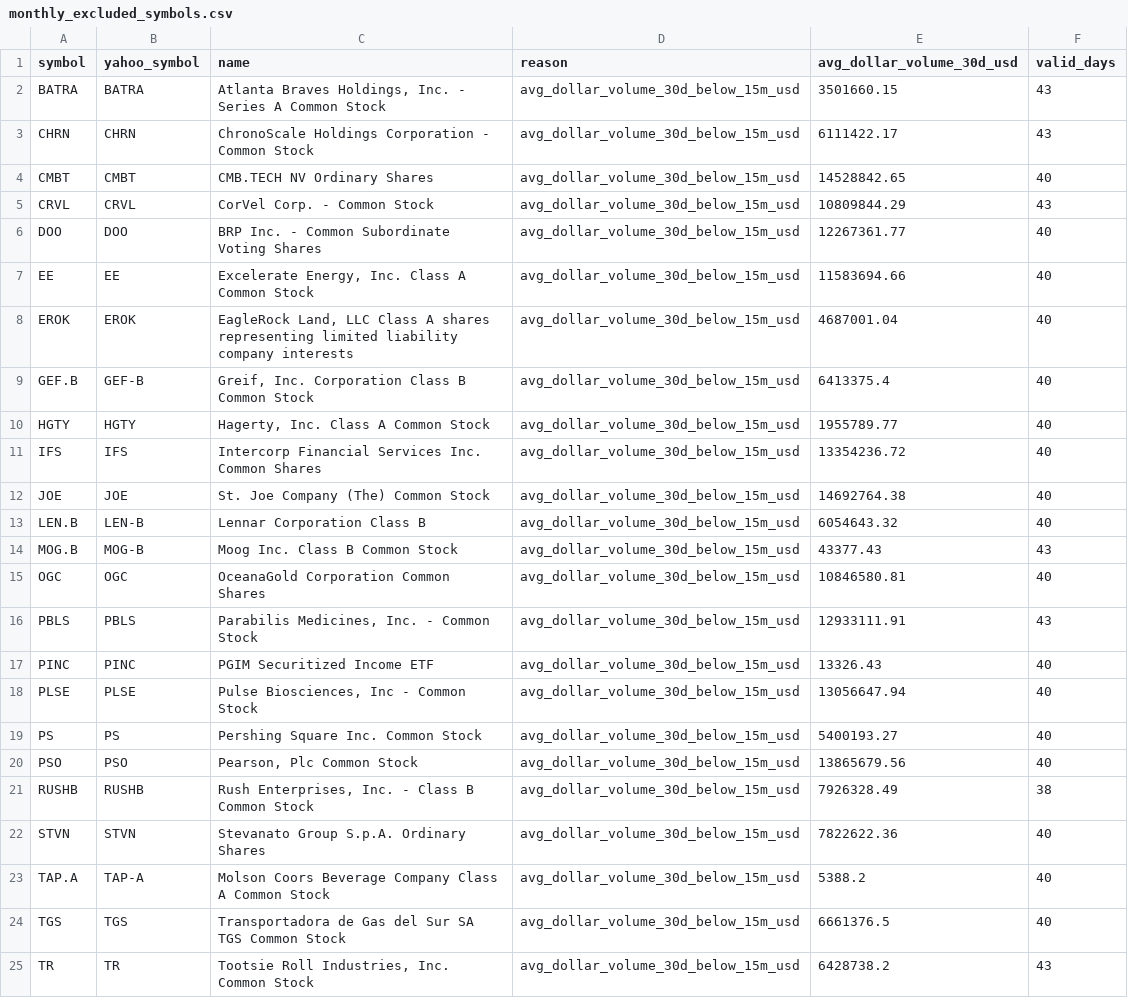
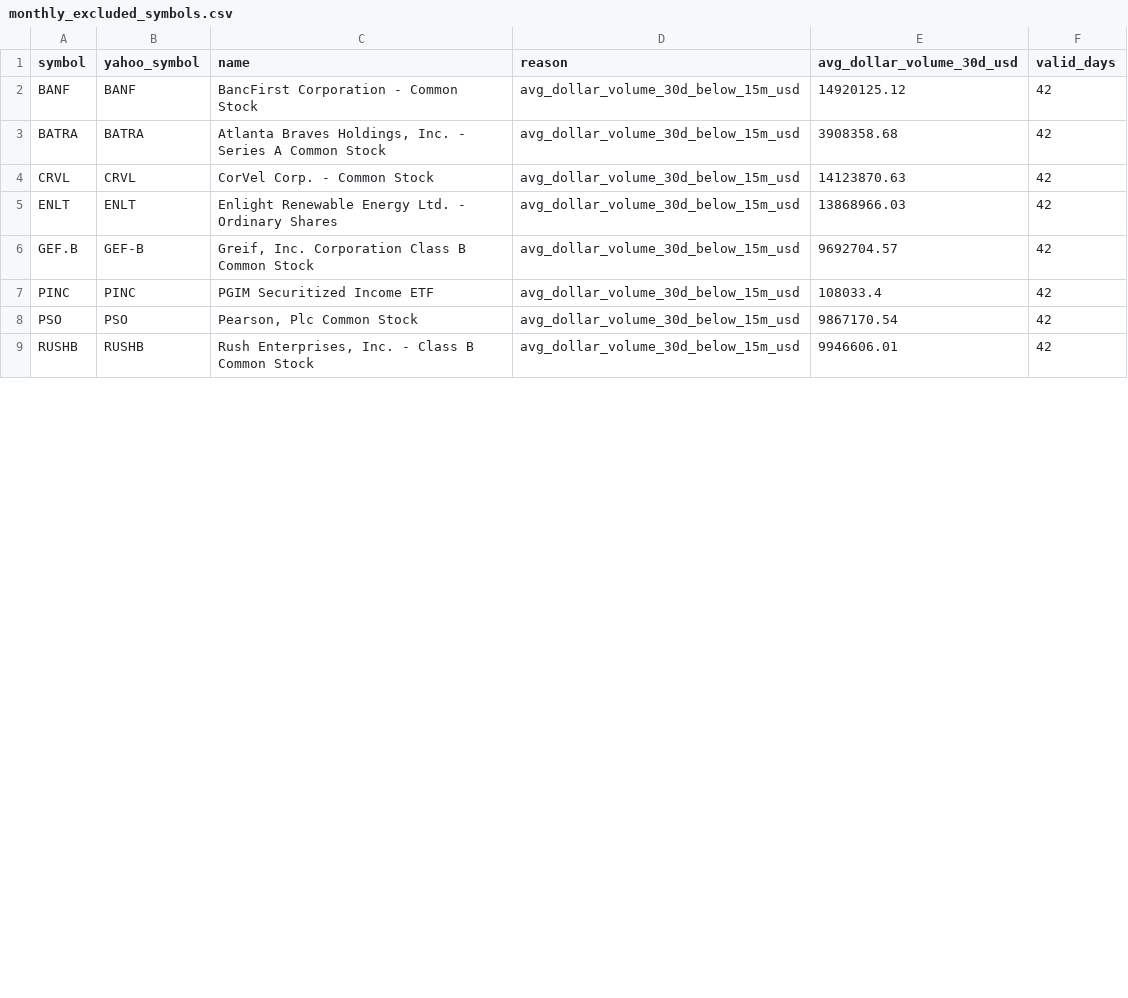
Before and after one commit to ogtyik/data-share, a CSV file: data/universe/monthly_excluded_symbols.csv, drawn as a sheet; only a part is shown; the diff covers the shown part only.

```diff
--- a/data/universe/monthly_excluded_symbols.csv
+++ b/data/universe/monthly_excluded_symbols.csv
@@ -1,25 +1,9 @@
 symbol,yahoo_symbol,name,reason,avg_dollar_volume_30d_usd,valid_days
-BATRA,BATRA,"Atlanta Braves Holdings, Inc. - Series A Common Stock",avg_dollar_volume_30d_below_15m_usd,3501660.15,43
-CHRN,CHRN,ChronoScale Holdings Corporation - Common Stock,avg_dollar_volume_30d_below_15m_usd,6111422.17,43
-CMBT,CMBT,CMB.TECH NV Ordinary Shares,avg_dollar_volume_30d_below_15m_usd,14528842.65,40
-CRVL,CRVL,CorVel Corp. - Common Stock,avg_dollar_volume_30d_below_15m_usd,10809844.29,43
-DOO,DOO,BRP Inc. - Common Subordinate Voting Shares,avg_dollar_volume_30d_below_15m_usd,12267361.77,40
-EE,EE,"Excelerate Energy, Inc. Class A Common Stock",avg_dollar_volume_30d_below_15m_usd,11583694.66,40
-EROK,EROK,"EagleRock Land, LLC Class A shares representing limited liability company interests",avg_dollar_volume_30d_below_15m_usd,4687001.04,40
-GEF.B,GEF-B,"Greif, Inc. Corporation Class B Common Stock",avg_dollar_volume_30d_below_15m_usd,6413375.4,40
-HGTY,HGTY,"Hagerty, Inc. Class A Common Stock",avg_dollar_volume_30d_below_15m_usd,1955789.77,40
-IFS,IFS,Intercorp Financial Services Inc. Common Shares,avg_dollar_volume_30d_below_15m_usd,13354236.72,40
-JOE,JOE,St. Joe Company (The) Common Stock,avg_dollar_volume_30d_below_15m_usd,14692764.38,40
-LEN.B,LEN-B,Lennar Corporation Class B,avg_dollar_volume_30d_below_15m_usd,6054643.32,40
-MOG.B,MOG-B,Moog Inc. Class B Common Stock,avg_dollar_volume_30d_below_15m_usd,43377.43,43
-OGC,OGC,OceanaGold Corporation Common Shares,avg_dollar_volume_30d_below_15m_usd,10846580.81,40
-PBLS,PBLS,"Parabilis Medicines, Inc. - Common Stock",avg_dollar_volume_30d_below_15m_usd,12933111.91,43
-PINC,PINC,PGIM Securitized Income ETF,avg_dollar_volume_30d_below_15m_usd,13326.43,40
-PLSE,PLSE,"Pulse Biosciences, Inc - Common Stock",avg_dollar_volume_30d_below_15m_usd,13056647.94,40
-PS,PS,Pershing Square Inc. Common Stock,avg_dollar_volume_30d_below_15m_usd,5400193.27,40
-PSO,PSO,"Pearson, Plc Common Stock",avg_dollar_volume_30d_below_15m_usd,13865679.56,40
-RUSHB,RUSHB,"Rush Enterprises, Inc. - Class B Common Stock",avg_dollar_volume_30d_below_15m_usd,7926328.49,38
-STVN,STVN,Stevanato Group S.p.A. Ordinary Shares,avg_dollar_volume_30d_below_15m_usd,7822622.36,40
-TAP.A,TAP-A,Molson Coors Beverage Company Class A Common Stock,avg_dollar_volume_30d_below_15m_usd,5388.2,40
-TGS,TGS,Transportadora de Gas del Sur SA TGS Common Stock,avg_dollar_volume_30d_below_15m_usd,6661376.5,40
-TR,TR,"Tootsie Roll Industries, Inc. Common Stock",avg_dollar_volume_30d_below_15m_usd,6428738.2,43
+BANF,BANF,BancFirst Corporation - Common Stock,avg_dollar_volume_30d_below_15m_usd,14920125.12,42
+BATRA,BATRA,"Atlanta Braves Holdings, Inc. - Series A Common Stock",avg_dollar_volume_30d_below_15m_usd,3908358.68,42
+CRVL,CRVL,CorVel Corp. - Common Stock,avg_dollar_volume_30d_below_15m_usd,14123870.63,42
+ENLT,ENLT,Enlight Renewable Energy Ltd. - Ordinary Shares,avg_dollar_volume_30d_below_15m_usd,13868966.03,42
+GEF.B,GEF-B,"Greif, Inc. Corporation Class B Common Stock",avg_dollar_volume_30d_below_15m_usd,9692704.57,42
+PINC,PINC,PGIM Securitized Income ETF,avg_dollar_volume_30d_below_15m_usd,108033.4,42
+PSO,PSO,"Pearson, Plc Common Stock",avg_dollar_volume_30d_below_15m_usd,9867170.54,42
+RUSHB,RUSHB,"Rush Enterprises, Inc. - Class B Common Stock",avg_dollar_volume_30d_below_15m_usd,9946606.01,42
```
Also changed, not shown: 1 added row and 4 removed rows elsewhere in this file, 6 other files.
